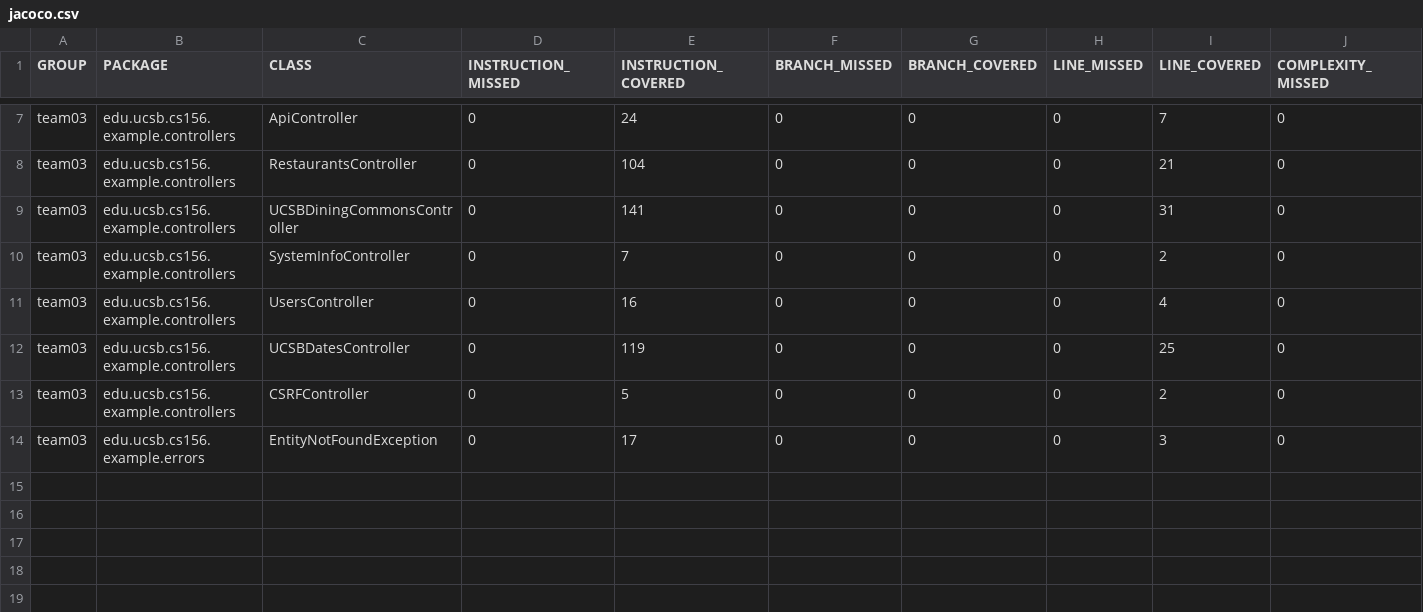
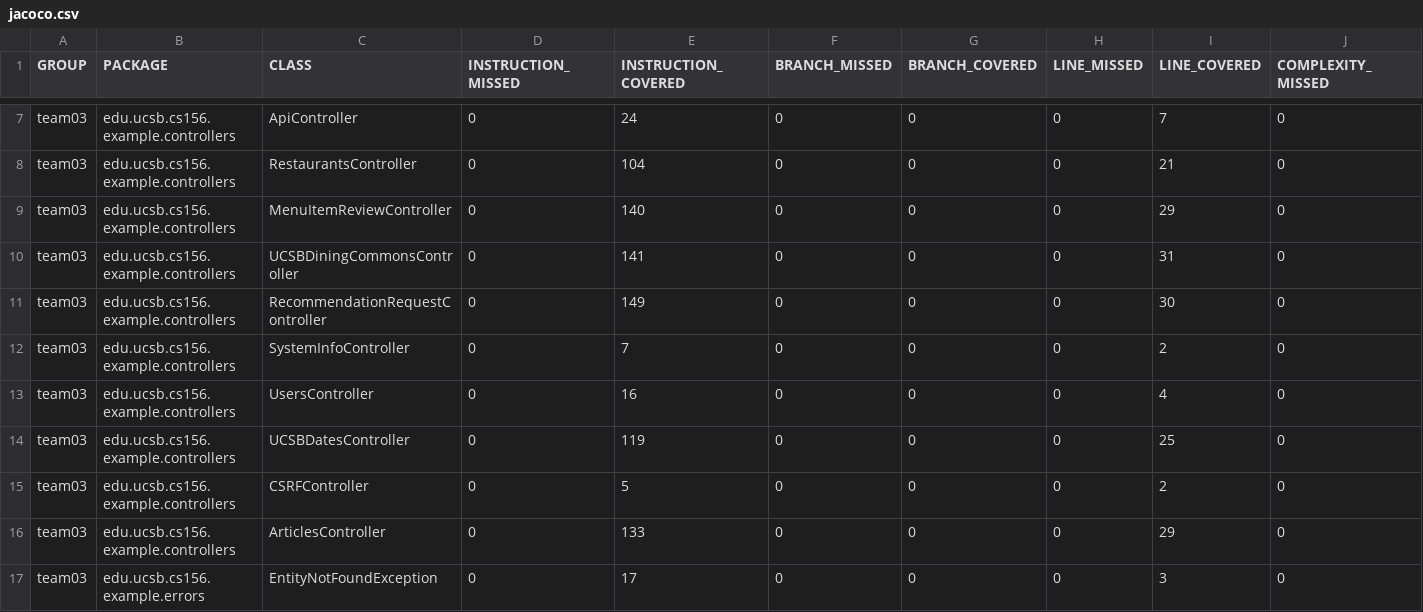
Before and after one commit to ucsb-cs156-s24/team03-s24-5pm-8, a CSV file: jacoco/jacoco.csv, drawn as a sheet; only a part is shown, gaps mark what is left out; rows hold the shown columns only; the diff names each change by its address in the sheet, - before the commit and + after, or states it on an @@ line.

Commit message:
Deploying to gh-pages from @ ucsb-cs156-s24/team03-s24-5pm-8@b464c03a333f6c9c36ac17d47e223450d675d900 🚀

```diff
--- a/jacoco/jacoco.csv
+++ b/jacoco/jacoco.csv
+row 9: team03 | edu.ucsb.cs156.example.controllers | MenuItemReviewController | 0 | 140 | 0 | 0 | 0 | 29 | 0
+row 11: team03 | edu.ucsb.cs156.example.controllers | RecommendationRequestController | 0 | 149 | 0 | 0 | 0 | 30 | 0
+row 16: team03 | edu.ucsb.cs156.example.controllers | ArticlesController | 0 | 133 | 0 | 0 | 0 | 29 | 0
```
Also changed, not shown: 11 other files.
